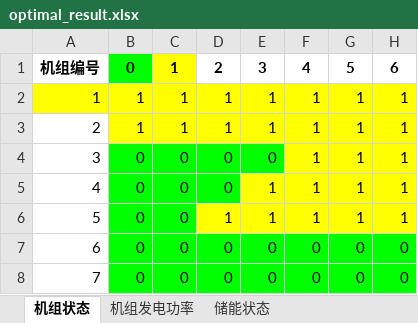
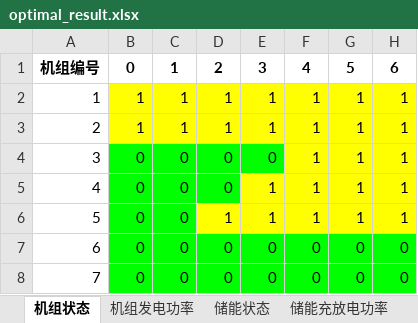
Before and after one commit to BigdogManLuo/SCUC, an Excel workbook: results/100/optimal_result.xlsx, sheet 机组状态, drawn as a sheet; only a part is shown; values as stored, in another font and other column widths than the file's, no borders; the diff names each change by its address in the sheet, - before the commit and + after, or states it on an @@ line.

```diff
--- a/results/100/optimal_result.xlsx (sheet 机组状态)
+++ b/results/100/optimal_result.xlsx (sheet 机组状态)
+sheet tab: 储能充放电功率
-B1 fill: #00FF00
+B1 fill: none
-C1 fill: #FFFF00
+C1 fill: none
-A2 fill: #FFFF00
+A2 fill: none
```
Also changed, not shown: sheet 储能状态, results/100/result.xlsx, results/200/optimal_result.xlsx, 8 other files.
